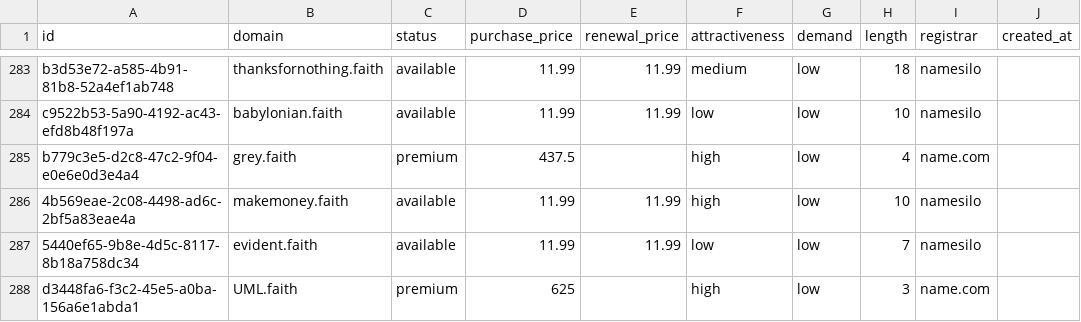
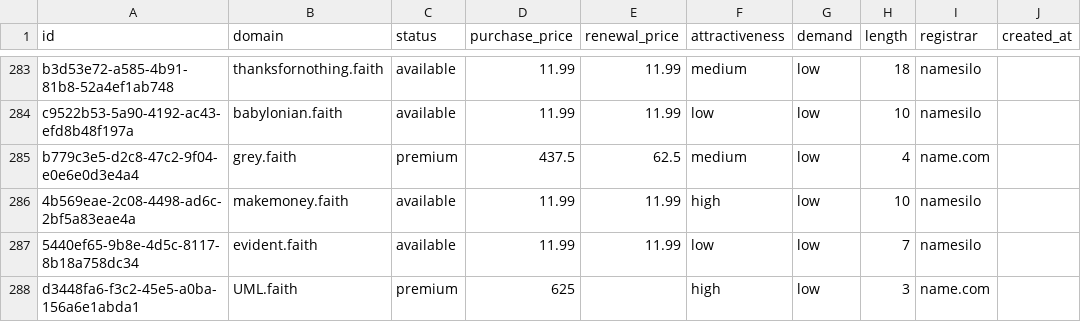
Before and after one commit to UniqueDomains/faith-oneword-domains, a CSV file: faith.csv, drawn as a sheet; only a part is shown, gaps mark what is left out; the diff names each change by its address in the sheet, - before the commit and + after, or states it on an @@ line.

Commit message:
Domains update

```diff
--- a/faith.csv
+++ b/faith.csv
-E285 (renewal_price): (empty)
+E285 (renewal_price): 62.5
-F285 (attractiveness): high
+F285 (attractiveness): medium
```
Also changed, not shown: 4 other files.
